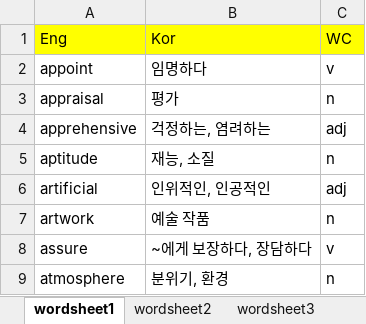
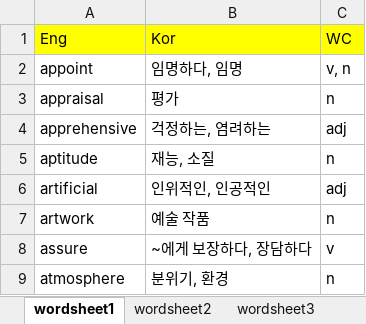
Before and after one commit to OnlyCarrot/Eng_dic, an Excel workbook: main/DB/WordList.xlsx, sheet wordsheet1, drawn as a sheet; only a part is shown; values as stored, in another font and other column widths than the file's, no borders; the diff names each change by its address in the sheet, - before the commit and + after, or states it on an @@ line.

```diff
--- a/main/DB/WordList.xlsx (sheet wordsheet1)
+++ b/main/DB/WordList.xlsx (sheet wordsheet1)
-B2 (Kor): 임명하다
+B2 (Kor): 임명하다, 임명
-C2 (WC): v
+C2 (WC): v, n
```
Also changed, not shown: 1 other file.
